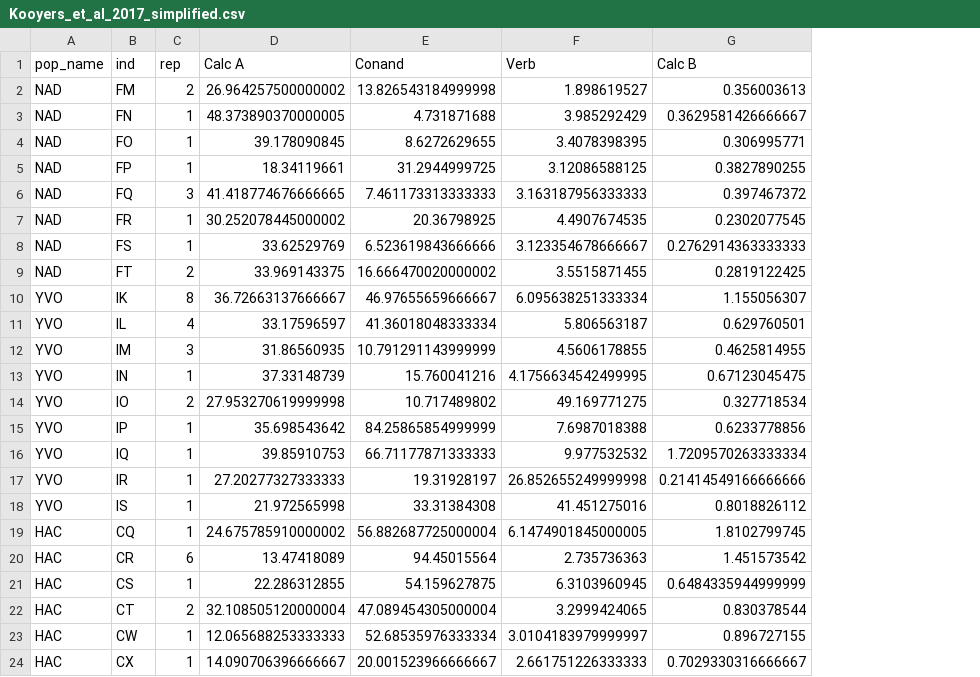
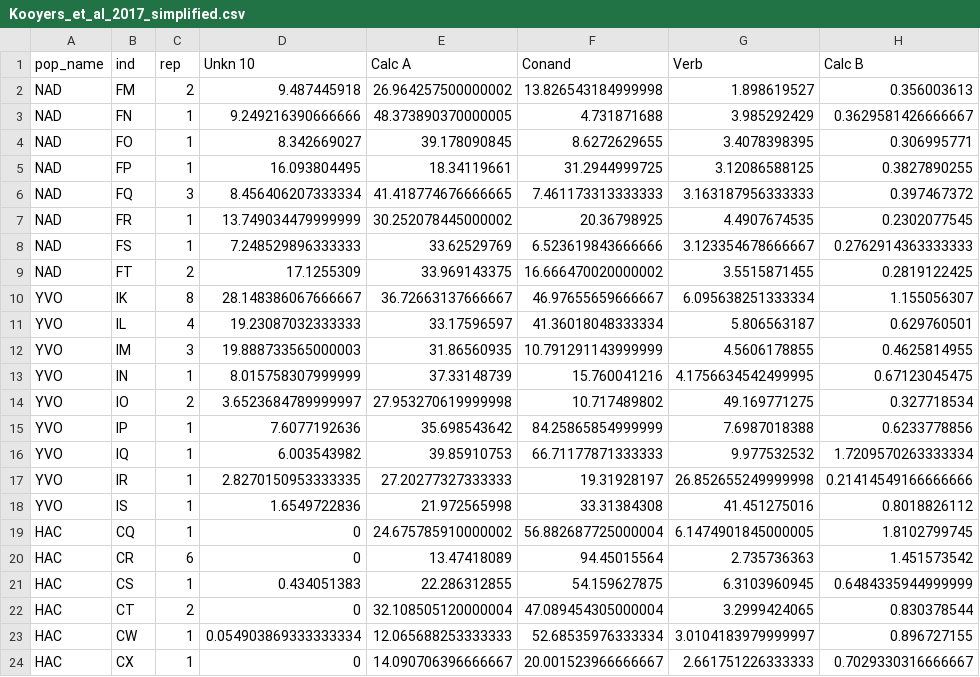
Before and after one commit to innessim/musky_PPGs, a CSV file: Kooyers_et_al_2017_simplified.csv, drawn as a sheet; only a part is shown; the diff names each change by its address in the sheet, - before the commit and + after, or states it on an @@ line.

```diff
--- a/Kooyers_et_al_2017_simplified.csv
+++ b/Kooyers_et_al_2017_simplified.csv
+column D (Unkn 10), rows 2-24: 9.487445918 | 9.249216390666666 | 8.342669027 | 16.093804495 | 8.456406207333334 | 13.749034479999999 | 7.248529896333333 | 17.1255309 | 28.148386067666667 | 19.23087032333333 | 19.888733565000003 | 8.015758307999999 | 3.6523684789999997 | 7.6077192636 | 6.003543982 | 2.8270150953333335 | 1.6549722836 | 0 | 0 | 0.434051383 | 0 | 0.054903869333333334 | 0
```
Also changed, not shown: mos_gutt_PPG_pops.csv, 1 other file.
